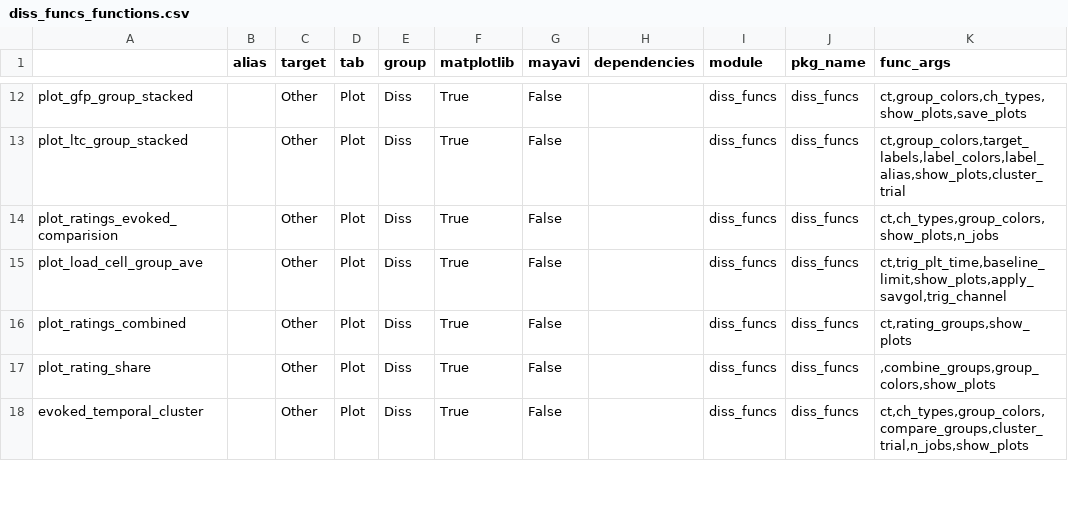
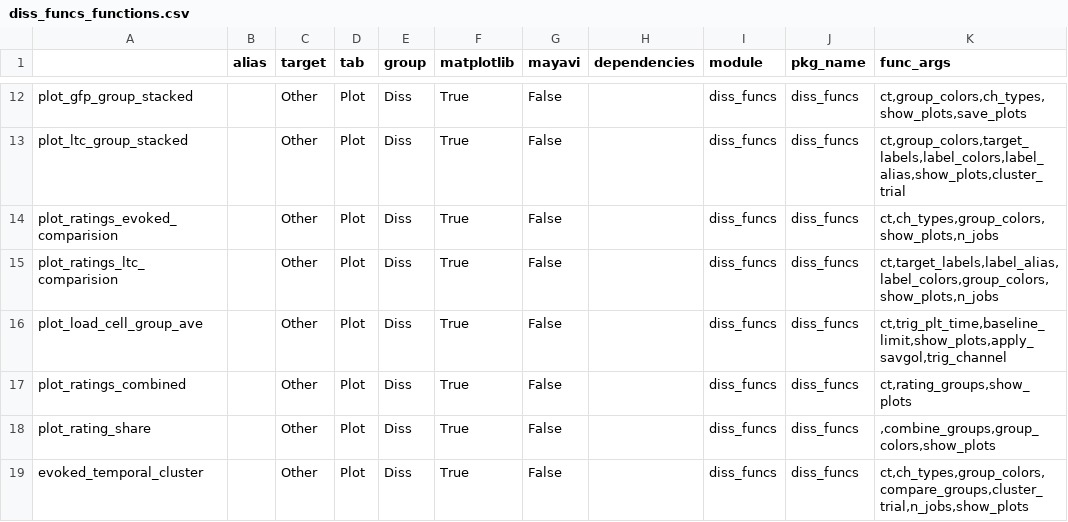
Before and after one commit to marsipu/diss_funcs, a CSV file: diss_funcs_functions.csv, drawn as a sheet; only a part is shown, gaps mark what is left out.

Commit message:
ratings ltc comparison

```diff
--- a/diss_funcs_functions.csv
+++ b/diss_funcs_functions.csv
@@ -14,2 +14,3 @@ plot_ltc_group_stacked;;Other;Plot;Diss;True;False;;diss_funcs;diss_funcs;ct,gro
 plot_ratings_evoked_comparision;;Other;Plot;Diss;True;False;;diss_funcs;diss_funcs;ct,ch_types,group_colors,show_plots,n_jobs
+plot_ratings_ltc_comparision;;Other;Plot;Diss;True;False;;diss_funcs;diss_funcs;ct,target_labels,label_alias,label_colors,group_colors,show_plots,n_jobs
 plot_load_cell_group_ave;;Other;Plot;Diss;True;False;;diss_funcs;diss_funcs;ct,trig_plt_time,baseline_limit,show_plots,apply_savgol,trig_channel
```
Also changed, not shown: 1 other file.
